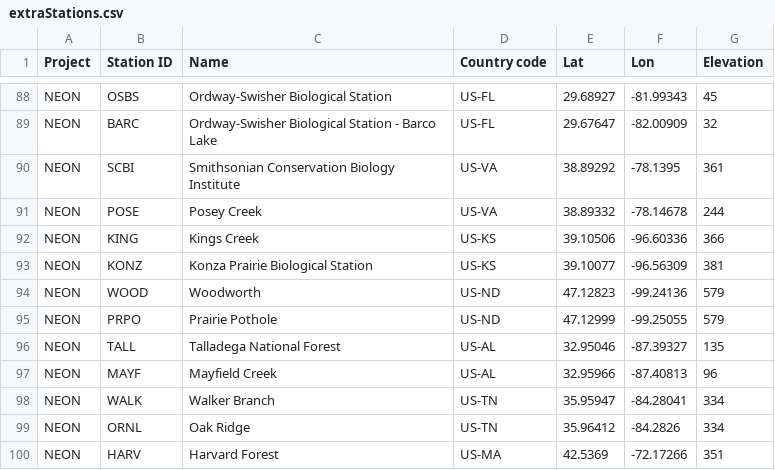
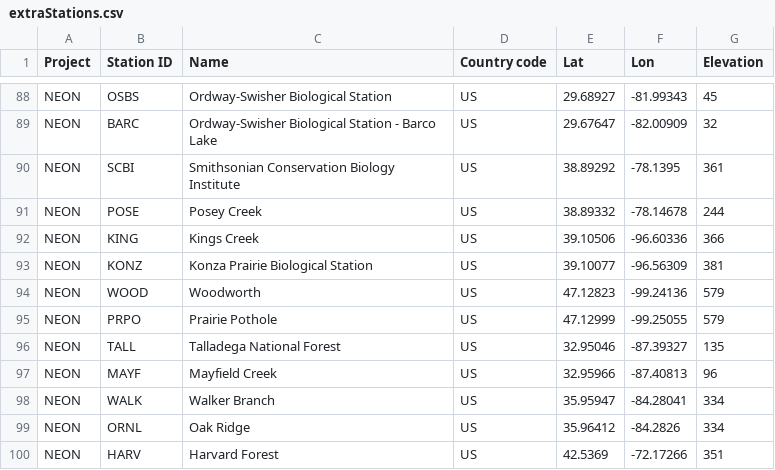
Before and after one commit to ICOS-Carbon-Portal/meta, a CSV file: src/main/resources/extraStations.csv, drawn as a sheet; only a part is shown, gaps mark what is left out; the diff covers the shown part only; the diff names each change by its address in the sheet, - before the commit and + after, or states it on an @@ line.

Commit message:
Update extraStations.csv
remove "State" in Country Code, Country for NEON sites is now US.

```diff
--- a/src/main/resources/extraStations.csv
+++ b/src/main/resources/extraStations.csv
-D88:D89 (Country code): US-FL
+D88:D89 (Country code): US
-D90:D91 (Country code): US-VA
+D90:D91 (Country code): US
-D92:D93 (Country code): US-KS
+D92:D93 (Country code): US
-D94:D95 (Country code): US-ND
+D94:D95 (Country code): US
-D96:D97 (Country code): US-AL
+D96:D97 (Country code): US
-D98:D99 (Country code): US-TN
+D98:D99 (Country code): US
-D100 (Country code): US-MA
+D100 (Country code): US
```
Also changed, not shown: 27 edited cells elsewhere in this file.
